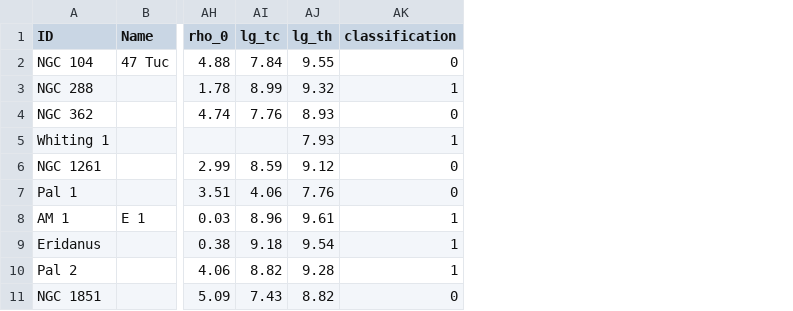
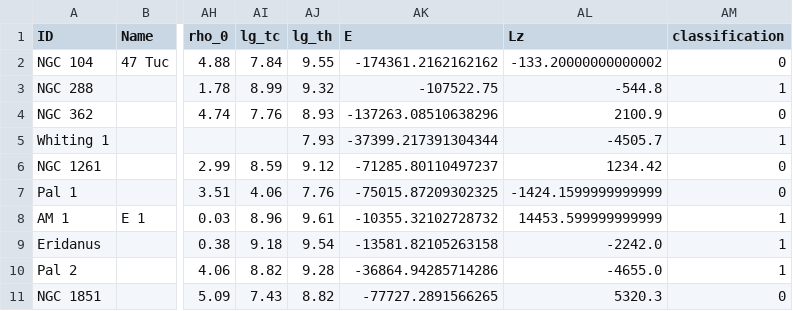
Before and after one commit to Shmu9/gc_accretion, a CSV file: data/Option 1/out/harris_clusters.csv, drawn as a sheet; only a part is shown, gaps mark what is left out; the diff names each change by its address in the sheet, - before the commit and + after, or states it on an @@ line.

Commit message:
feat: E and Lz in clustering.

```diff
--- a/data/Option 1/out/harris_clusters.csv
+++ b/data/Option 1/out/harris_clusters.csv
+column AK (E), rows 2-11: -174361.2162162162 | -107522.75 | -137263.08510638296 | -37399.217391304344 | -71285.80110497237 | -75015.87209302325 | -10355.32102728732 | -13581.82105263158 | -36864.94285714286 | -77727.2891566265
+column AL (Lz), rows 2-11: -133.20000000000002 | -544.8 | 2100.9 | -4505.7 | 1234.42 | -1424.1599999999999 | 14453.599999999999 | -2242.0 | -4655.0 | 5320.3
```
Also changed, not shown: 1 other file.
